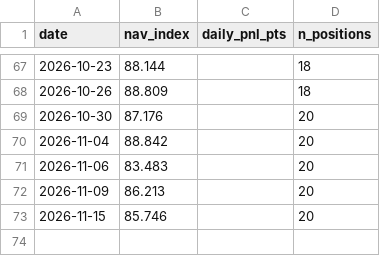
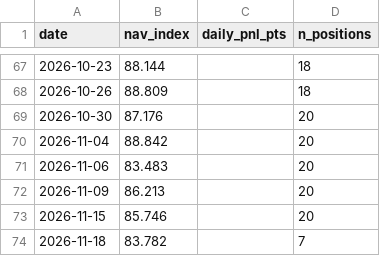
Before and after one commit to isaacnicas/quant-portfolio, a CSV file: data/live_performance.csv, drawn as a sheet; only a part is shown, gaps mark what is left out.

Commit message:
daily update 2026-11-18

```diff
--- a/data/live_performance.csv
+++ b/data/live_performance.csv
@@ -73 +73,2 @@ date,nav_index,daily_pnl_pts,n_positions
 2026-11-15,85.746,,20
+2026-11-18,83.782,,7
```
Also changed, not shown: 2 other files.
